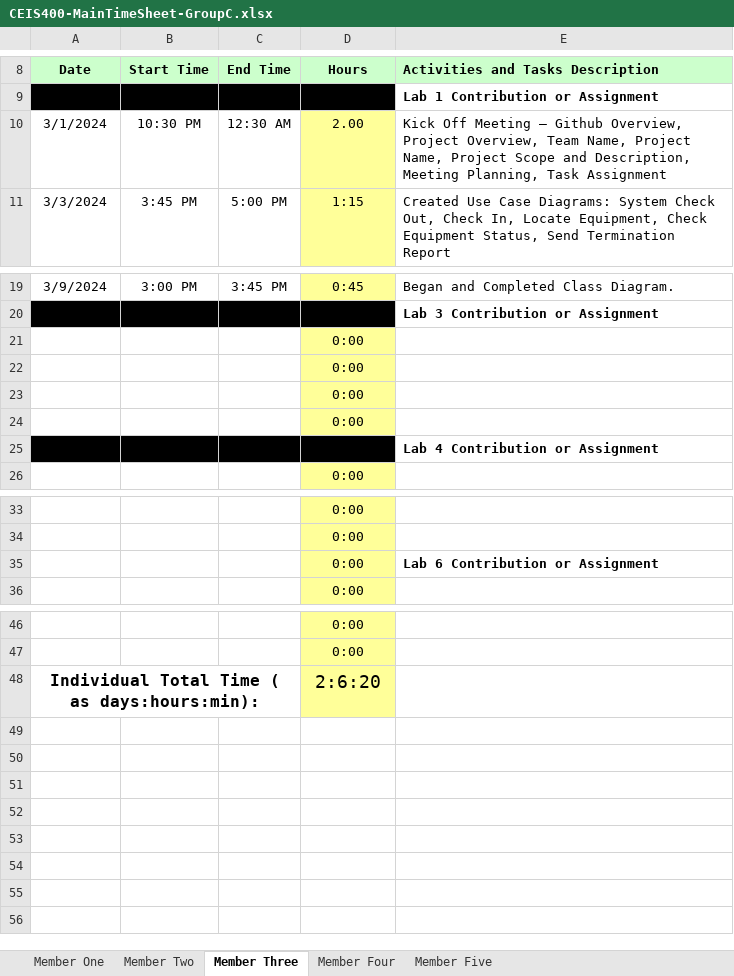
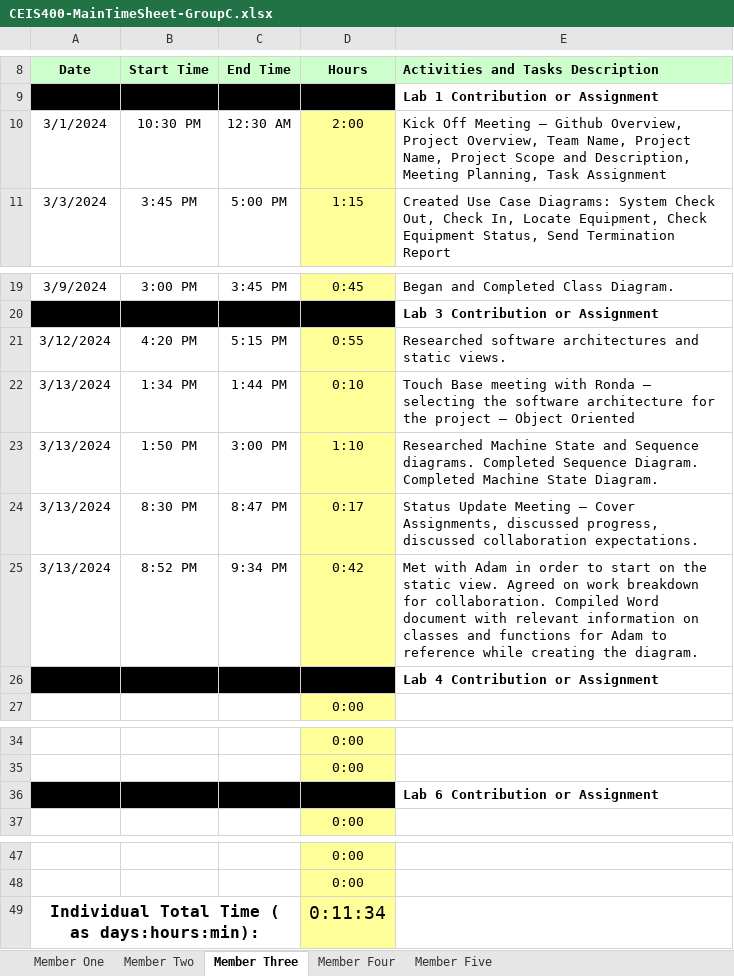
Before and after one commit to GiltedShadow/silver-goggles, an Excel workbook: Time Tracking/CEIS400-MainTimeSheet-GroupC.xlsx, sheet Member Three, drawn as a sheet; only a part is shown, gaps mark what is left out; values as stored, in another font and other column widths than the file's, no borders; removed rows and columns are numbered as before the commit, all else as after; the diff names each change by its address in the sheet, - before the commit and + after, or states it on an @@ line.

```diff
--- a/Time Tracking/CEIS400-MainTimeSheet-GroupC.xlsx (sheet Member Three)
+++ b/Time Tracking/CEIS400-MainTimeSheet-GroupC.xlsx (sheet Member Three)
-D10 (Hours): 2.00
+D10 (Hours): 2:00
-row 21:  |  |  | 0:00
-row 22:  |  |  | 0:00
-row 23:  |  |  | 0:00
-row 24:  |  |  | 0:00
+row 21: 3/12/2024 | 4:20 PM | 5:15 PM | 0:55 | Researched software architectures and static views.
+row 22: 3/13/2024 | 1:34 PM | 1:44 PM | 0:10 | Touch Base meeting with Ronda – selecting the software architecture for the project – Object Oriented
+row 23: 3/13/2024 | 1:50 PM | 3:00 PM | 1:10 | Researched Machine State and Sequence diagrams. Completed Sequence Diagram. Completed Machine State Diagram.
+row 24: 3/13/2024 | 8:30 PM | 8:47 PM | 0:17 | Status Update Meeting – Cover Assignments, discussed progress, discussed collaboration expectations.
+row 25: 3/13/2024 | 8:52 PM | 9:34 PM | 0:42 | Met with Adam in order to start on the static view. Agreed on work breakdown for collaboration. Compiled Word document with relevant information on classes and functions for Adam to reference while creating the diagram.
-A36:C36 fill: none
+A36:C36 fill: #000000
-D36 fill: #FFFF99
+D36 fill: #000000
-D49 (Hours): 2:6:20
+D49 (Hours): 0:11:34
```
Also changed, not shown: sheet Member One, sheet Member Four, sheet Member Two, sheet Member Five, formulas that keep their value, Time Tracking/CEIS400- WEEK 3 Anaum Syed Time Sheet (2).xlsx, 6 other files.
